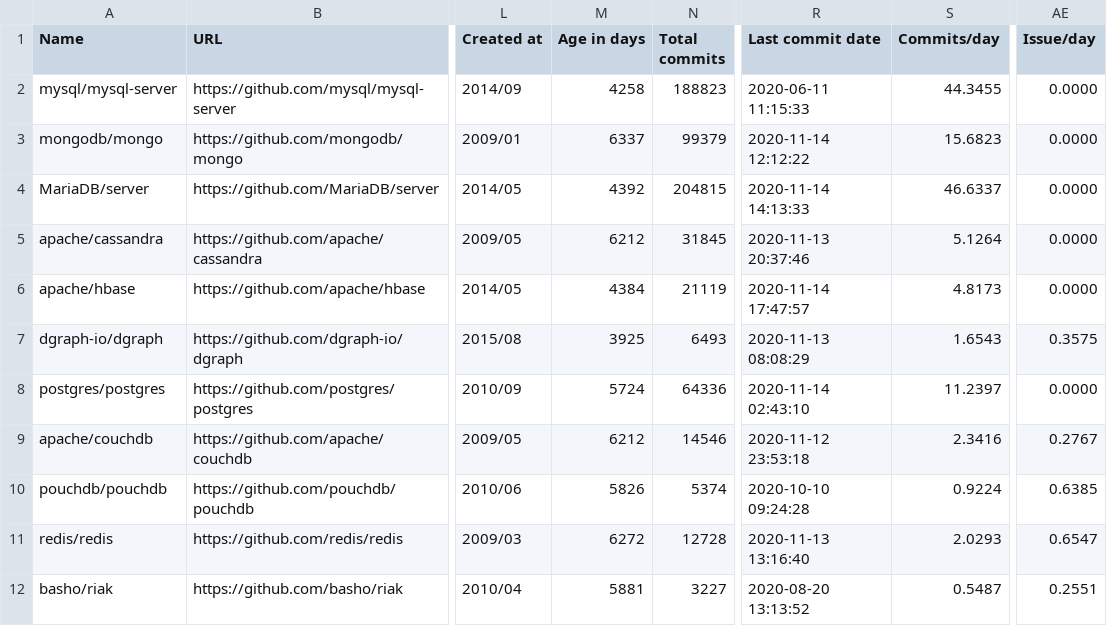
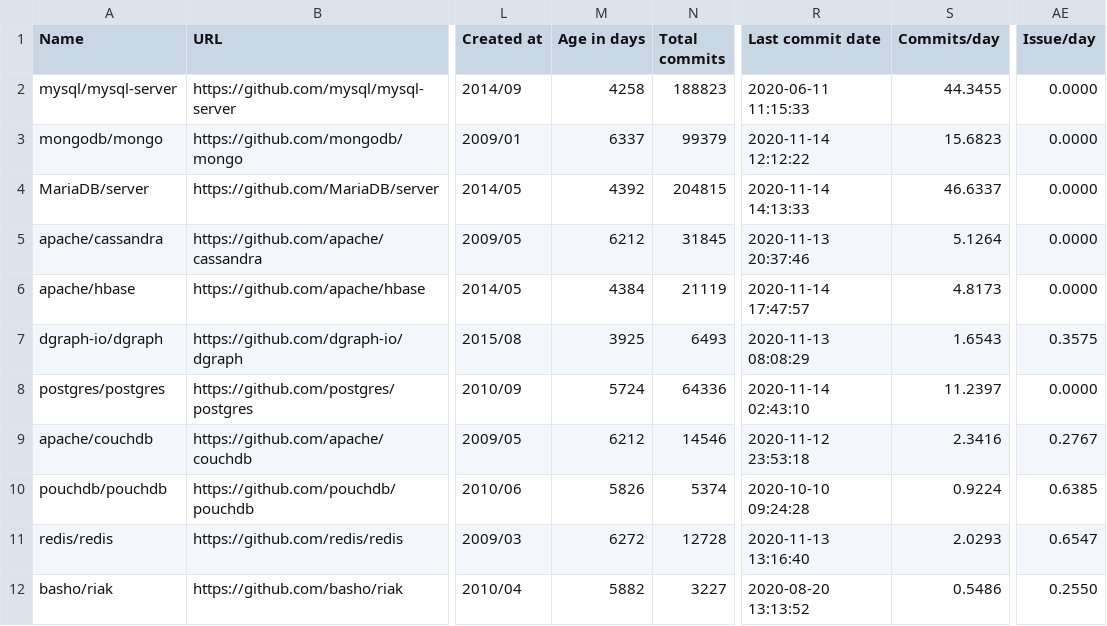
Before and after one commit to fedir/ghstat, a CSV file: stats/databases.csv, drawn as a sheet; only a part is shown, gaps mark what is left out; the diff names each change by its address in the sheet, - before the commit and + after, or states it on an @@ line.

```diff
--- a/stats/databases.csv
+++ b/stats/databases.csv
-M12 (Age in days): 5881
+M12 (Age in days): 5882
-S12 (Commits/day): 0.5487
+S12 (Commits/day): 0.5486
-AE12 (Issue/day): 0.2551
+AE12 (Issue/day): 0.2550
```
Also changed, not shown: stats/c_frameworks.csv, stats/clojure_frameworks.csv, 15 other files.
